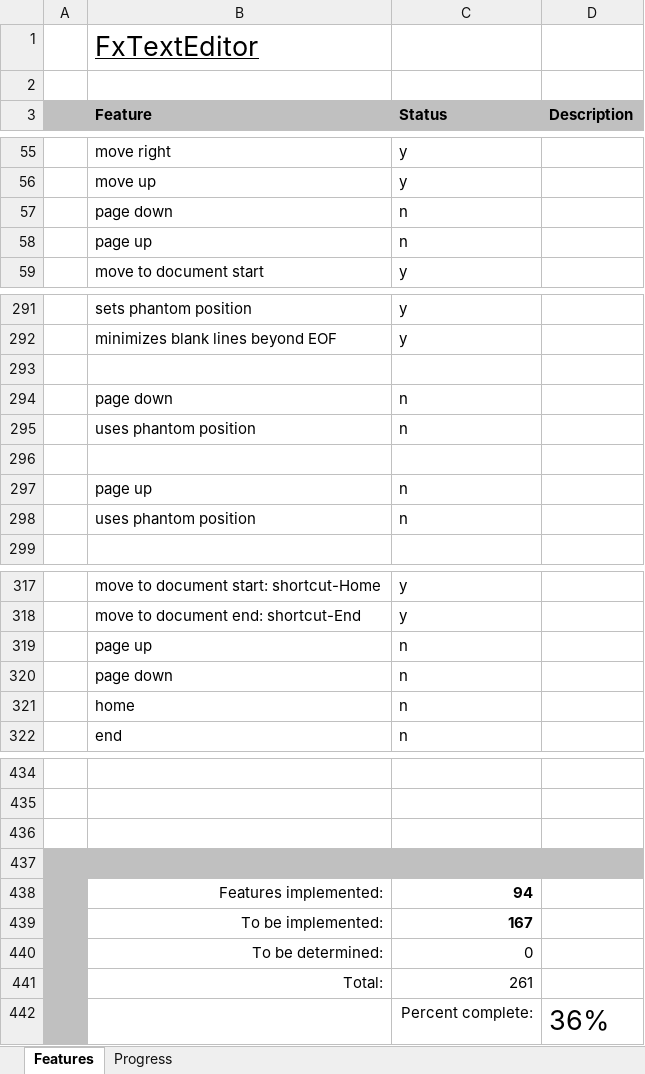
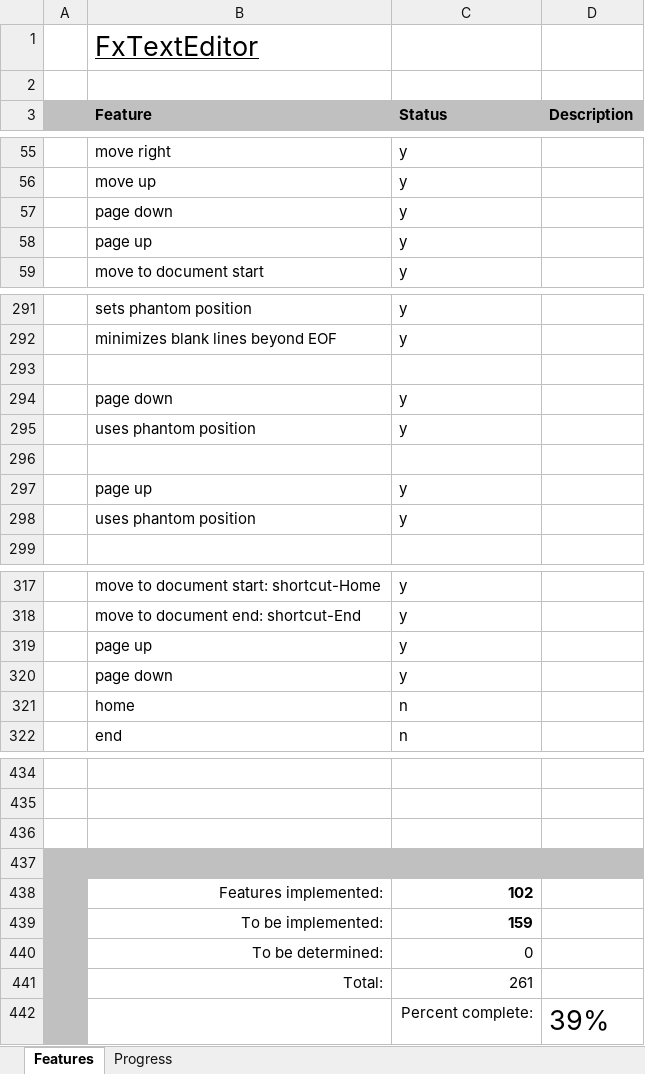
Before and after one commit to andy-goryachev/FxTextEditor, an Excel workbook: FxTextEditor Features.xlsx, sheet Features, drawn as a sheet; only a part is shown, gaps mark what is left out; values as stored, in another font and other column widths than the file's, no borders; conditional formats not drawn; the diff names each change by its address in the sheet, - before the commit and + after, or states it on an @@ line.

```diff
--- a/FxTextEditor Features.xlsx (sheet Features)
+++ b/FxTextEditor Features.xlsx (sheet Features)
-C57:C58 (Status): n
+C57:C58 (Status): y
-C294:C295 (Status): n
+C294:C295 (Status): y
-C297:C298 (Status): n
+C297:C298 (Status): y
-C319:C320 (Status): n
+C319:C320 (Status): y
-C438 (Status): 94
+C438 (Status): 102
-C439 (Status): 167
+C439 (Status): 159
-D442 (Description): 36%
+D442 (Description): 39%
```
Also changed, not shown: sheet Progress, charts or pictures, 3 other files.
